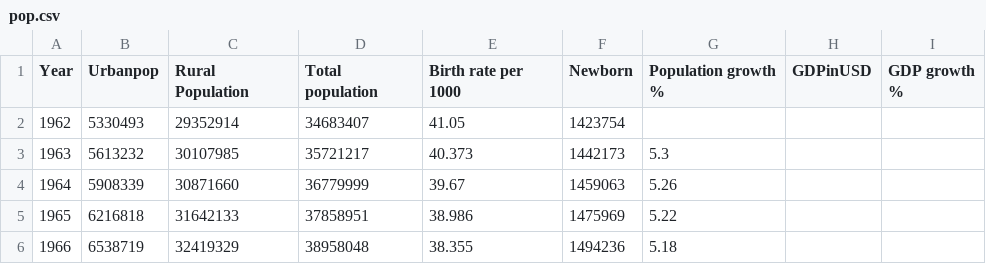
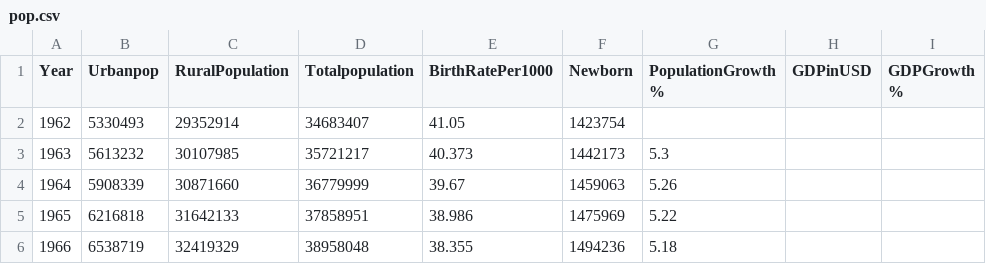
Before and after one commit to thanhtruc0308/DSA, a CSV file: pop.csv, drawn as a sheet; only a part is shown.

Commit message:
Update pop.csv

```diff
--- a/pop.csv
+++ b/pop.csv
@@ -1,2 +1,2 @@
-Year,Urbanpop,Rural Population,Total population,Birth rate per 1000,Newborn,Population growth %,GDPinUSD,GDP growth %
+Year,Urbanpop,RuralPopulation,Totalpopulation,BirthRatePer1000,Newborn,PopulationGrowth %,GDPinUSD,GDPGrowth %
 1962,5330493,29352914,34683407,41.05,1423754,,,
```
